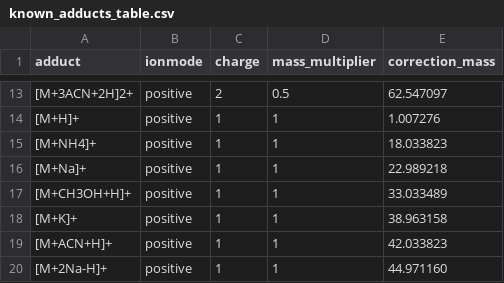
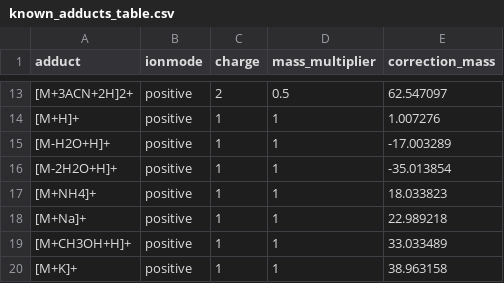
Before and after one commit to matchms/matchms, a CSV file: matchms/data/known_adducts_table.csv, drawn as a sheet; only a part is shown, gaps mark what is left out; the shorter side is filled out with more unchanged rows; the diff names each change by its address in the sheet, - before the commit and + after, or states it on an @@ line.

Commit message:
add known adduct conversion rules

```diff
--- a/matchms/data/known_adducts_table.csv
+++ b/matchms/data/known_adducts_table.csv
+row 15: [M-H2O+H]+ | positive | 1 | 1 | -17.003289
+row 16: [M-2H2O+H]+ | positive | 1 | 1 | -35.013854
```
Also changed, not shown: 4 other files.
